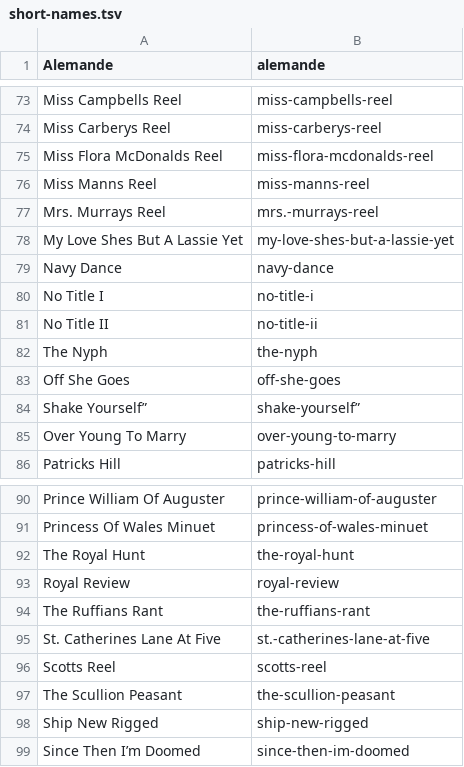
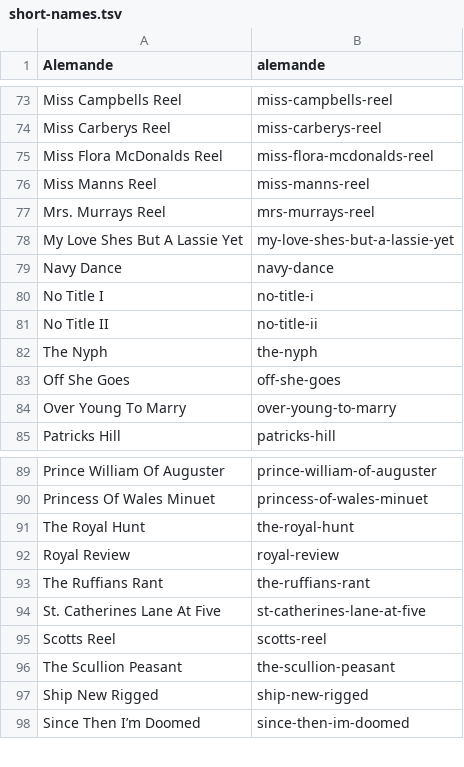
Before and after one commit to lucasgonze/william-litten-fiddle-tunes, a TSV file: tune-metadata/short-names.tsv, drawn as a sheet; only a part is shown, gaps mark what is left out.

Commit message:
Suppress .DS_Store. Fix corrupt tune slugs.

```diff
--- a/tune-metadata/short-names.tsv
+++ b/tune-metadata/short-names.tsv
@@ -76,3 +76,3 @@ Miss Flora McDonalds Reel	miss-flora-mcdonalds-reel
 Miss Manns Reel	miss-manns-reel
-Mrs. Murrays Reel	mrs.-murrays-reel
+Mrs. Murrays Reel	mrs-murrays-reel
 My Love Shes But A Lassie Yet	my-love-shes-but-a-lassie-yet
@@ -83,3 +83,2 @@ The Nyph	the-nyph
 Off She Goes	off-she-goes
-Shake Yourself”	shake-yourself”
 Over Young To Marry	over-young-to-marry
@@ -94,3 +93,3 @@ Royal Review	royal-review
 The Ruffians Rant	the-ruffians-rant
-St. Catherines Lane At Five	st.-catherines-lane-at-five
+St. Catherines Lane At Five	st-catherines-lane-at-five
 Scotts Reel	scotts-reel
```
Also changed, not shown: 1 other file.
